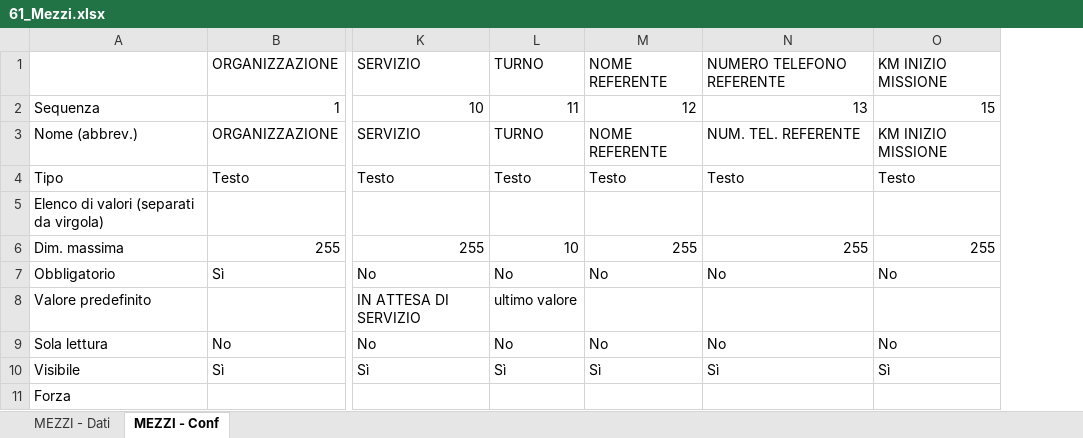
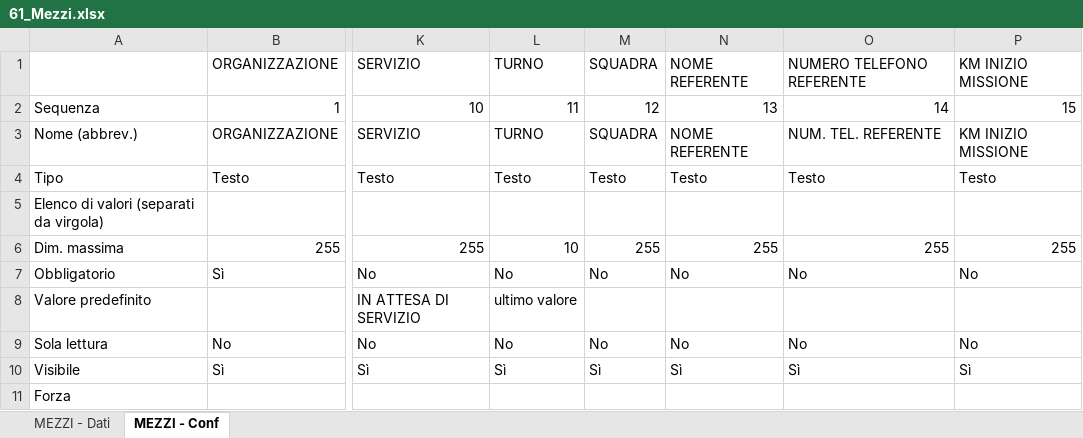
Before and after one commit to linkingtechnologies/camila-php-framework-app-plugin-segreteria-campo, an Excel workbook: tables/xls/it/61_Mezzi.xlsx, sheet MEZZI - Conf, drawn as a sheet; only a part is shown, gaps mark what is left out; values as stored, in another font and other column widths than the file's, no borders; addresses are those after the commit; the diff names each change by its address in the sheet, - before the commit and + after, or states it on an @@ line.

Commit message:
Aggiunta campo squadra per sviluppi futuri

```diff
--- a/tables/xls/it/61_Mezzi.xlsx (sheet MEZZI - Conf)
+++ b/tables/xls/it/61_Mezzi.xlsx (sheet MEZZI - Conf)
+column M, rows 1-10: SQUADRA | 12 | SQUADRA | Testo |  | 255 | No |  | No | Sì
-N2: 12
+N2: 13
-O2: 13
+O2: 14
```
Also changed, not shown: sheet MEZZI - Dati, tables/xls/it/60_Volontari.xlsx, tables/xls/it/62_Materiali.xlsx, 3 other files.
